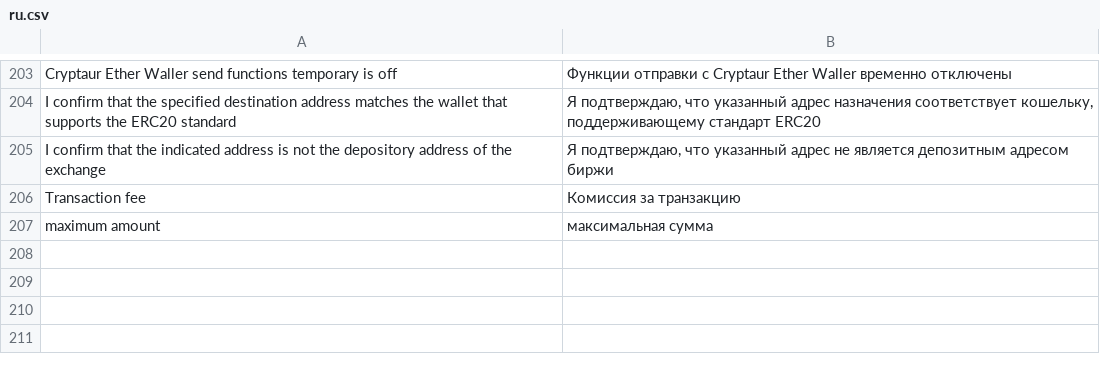
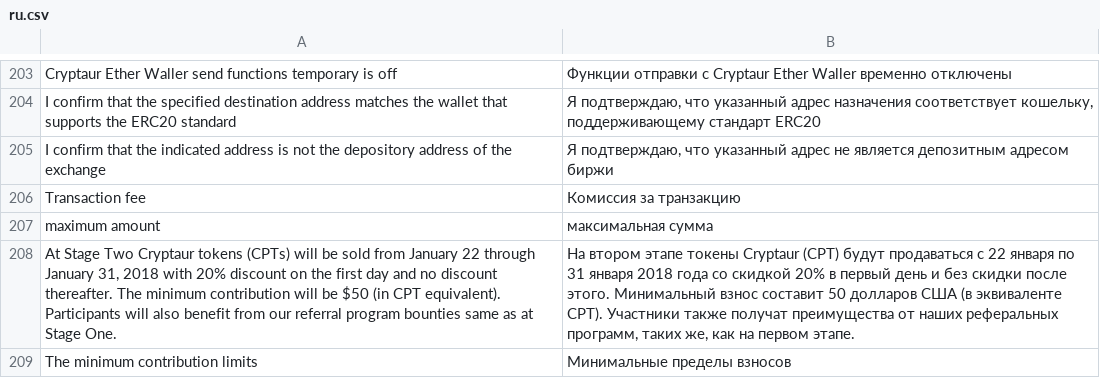
Before and after one commit to aliimran84/cryptaur-web-server, a CSV file: core/engine/translations/ru.csv, drawn as a sheet; only a part is shown, gaps mark what is left out; the diff names each change by its address in the sheet, - before the commit and + after, or states it on an @@ line.

Commit message:
added modal minimum contribution limits

```diff
--- a/core/engine/translations/ru.csv
+++ b/core/engine/translations/ru.csv
+row 208: At Stage Two Cryptaur tokens (CPTs) will be sold from January 22 through January 31, 2018 with 20% discount on the first day and no discount thereafter. The minimum contribution will be $50 (in CPT equivalent). Participants will also benefit from our referral program bounties same as at Stage One. | На втором этапе токены Cryptaur (CPT) будут продаваться с 22 января по 31 января 2018 года со скидкой 20% в первый день и без скидки после этого. Минимальный взнос составит 50 долларов США (в эквиваленте CPT). Участники также получат преимущества от наших реферальных программ, таких же, как на первом этапе.
+row 209: The minimum contribution limits | Минимальные пределы взносов
```
Also changed, not shown: core/engine/translations/en.csv, 2 other files.
